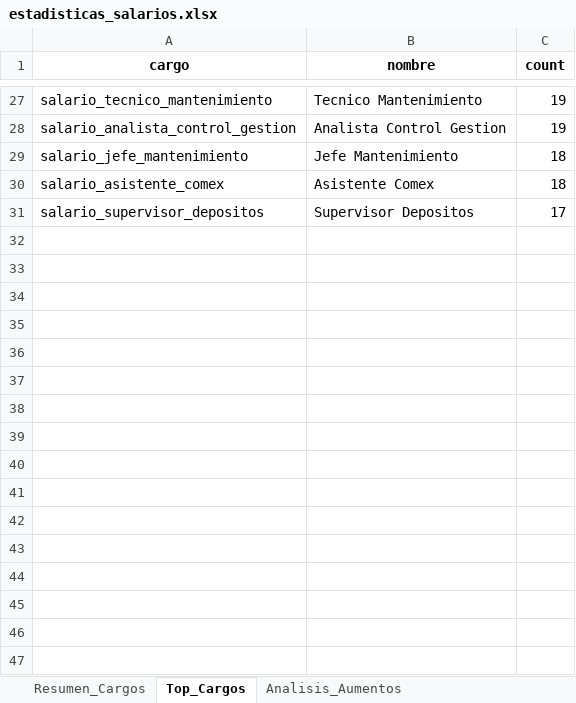
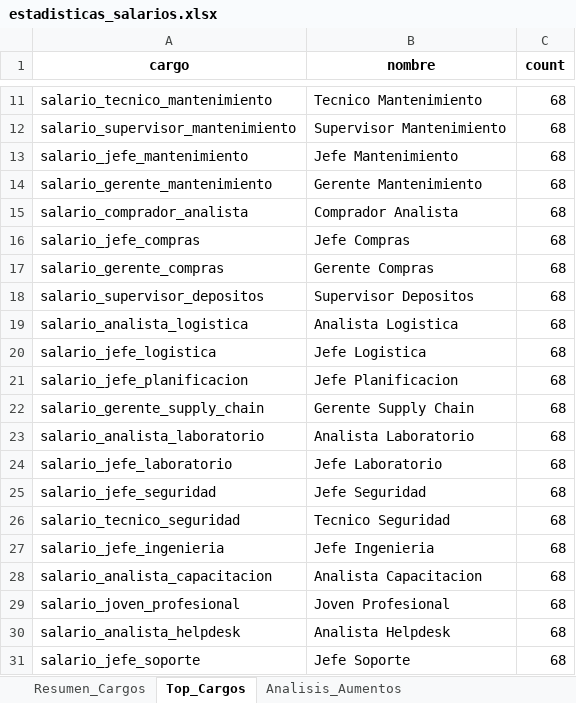
Before and after one commit to rodolfopardo/encuesta_salarial, an Excel workbook: data/processed/estadisticas_salarios.xlsx, sheet Top_Cargos, drawn as a sheet; only a part is shown, gaps mark what is left out; values as stored, in another font and other column widths than the file's, no borders; removed rows and columns are numbered as before the commit, all else as after; the diff covers the shown part only; the diff names each change by its address in the sheet, - before the commit and + after, or states it on an @@ line.

```diff
--- a/data/processed/estadisticas_salarios.xlsx (sheet Top_Cargos)
+++ b/data/processed/estadisticas_salarios.xlsx (sheet Top_Cargos)
-C11 (count): 19
+C11 (count): 68
-row 28: salario_analista_control_gestion | Analista Control Gestion | 19
+row 12: salario_supervisor_mantenimiento | Supervisor Mantenimiento | 68
-C13 (count): 18
+C13 (count): 68
-row 30: salario_asistente_comex | Asistente Comex | 18
+row 14: salario_gerente_mantenimiento | Gerente Mantenimiento | 68
+row 15: salario_comprador_analista | Comprador Analista | 68
+row 16: salario_jefe_compras | Jefe Compras | 68
+row 17: salario_gerente_compras | Gerente Compras | 68
-C18 (count): 17
+C18 (count): 68
+row 19: salario_analista_logistica | Analista Logistica | 68
+row 20: salario_jefe_logistica | Jefe Logistica | 68
+row 21: salario_jefe_planificacion | Jefe Planificacion | 68
+row 22: salario_gerente_supply_chain | Gerente Supply Chain | 68
+row 23: salario_analista_laboratorio | Analista Laboratorio | 68
+row 24: salario_jefe_laboratorio | Jefe Laboratorio | 68
+row 25: salario_jefe_seguridad | Jefe Seguridad | 68
+row 26: salario_tecnico_seguridad | Tecnico Seguridad | 68
+row 27: salario_jefe_ingenieria | Jefe Ingenieria | 68
+row 28: salario_analista_capacitacion | Analista Capacitacion | 68
+row 29: salario_joven_profesional | Joven Profesional | 68
+row 30: salario_analista_helpdesk | Analista Helpdesk | 68
+row 31: salario_jefe_soporte | Jefe Soporte | 68
```
Also changed, not shown: 7 added rows, 23 removed rows and 2 edited cells elsewhere in this sheet, sheet Resumen_Cargos, sheet Analisis_Aumentos, 4 other files.
